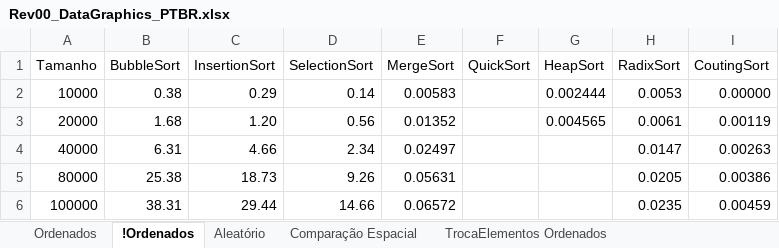
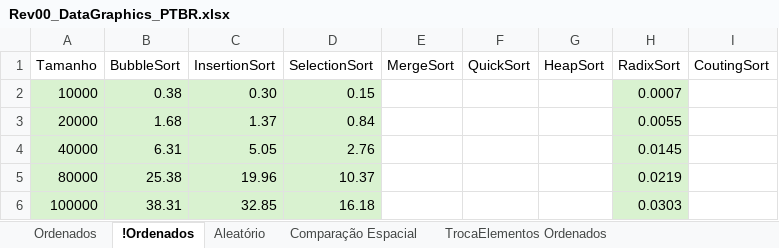
Before and after one commit to wavering-ruby/SortingAlgorithms, an Excel workbook: files/Rev00_DataGraphics_PTBR.xlsx, sheet !Ordenados, drawn as a sheet; values as stored, in another font and other column widths than the file's, no borders; charts and pictures and table styles not drawn; the diff names each change by its address in the sheet, - before the commit and + after, or states it on an @@ line.

```diff
--- a/files/Rev00_DataGraphics_PTBR.xlsx (sheet !Ordenados)
+++ b/files/Rev00_DataGraphics_PTBR.xlsx (sheet !Ordenados)
-A2:D6 fill: none
+A2:D6 fill: #D9F2D0
-C2 (InsertionSort): 0.29
+C2 (InsertionSort): 0.30
-D2 (SelectionSort): 0.14
+D2 (SelectionSort): 0.15
-E2 (MergeSort): 0.00583
+E2 (MergeSort): (empty)
-G2 (HeapSort): 0.002444
+G2 (HeapSort): (empty)
-H2 (RadixSort): 0.0053
+H2 (RadixSort): 0.0007
-H2:H6 fill: none
+H2:H6 fill: #D9F2D0
-I2 (CoutingSort): 0.00000
+I2 (CoutingSort): (empty)
-C3 (InsertionSort): 1.20
+C3 (InsertionSort): 1.37
-D3 (SelectionSort): 0.56
+D3 (SelectionSort): 0.84
-E3 (MergeSort): 0.01352
+E3 (MergeSort): (empty)
-G3 (HeapSort): 0.004565
+G3 (HeapSort): (empty)
-H3 (RadixSort): 0.0061
+H3 (RadixSort): 0.0055
-I3 (CoutingSort): 0.00119
+I3 (CoutingSort): (empty)
-C4 (InsertionSort): 4.66
+C4 (InsertionSort): 5.05
-D4 (SelectionSort): 2.34
+D4 (SelectionSort): 2.76
-E4 (MergeSort): 0.02497
+E4 (MergeSort): (empty)
-H4 (RadixSort): 0.0147
+H4 (RadixSort): 0.0145
-I4 (CoutingSort): 0.00263
+I4 (CoutingSort): (empty)
-C5 (InsertionSort): 18.73
+C5 (InsertionSort): 19.96
-D5 (SelectionSort): 9.26
+D5 (SelectionSort): 10.37
-E5 (MergeSort): 0.05631
+E5 (MergeSort): (empty)
-H5 (RadixSort): 0.0205
+H5 (RadixSort): 0.0219
-I5 (CoutingSort): 0.00386
+I5 (CoutingSort): (empty)
-C6 (InsertionSort): 29.44
+C6 (InsertionSort): 32.85
-D6 (SelectionSort): 14.66
+D6 (SelectionSort): 16.18
-E6 (MergeSort): 0.06572
+E6 (MergeSort): (empty)
-H6 (RadixSort): 0.0235
+H6 (RadixSort): 0.0303
-I6 (CoutingSort): 0.00459
+I6 (CoutingSort): (empty)
```
Also changed, not shown: sheet Aleatório, sheet Ordenados, charts or pictures, 2 other files.
